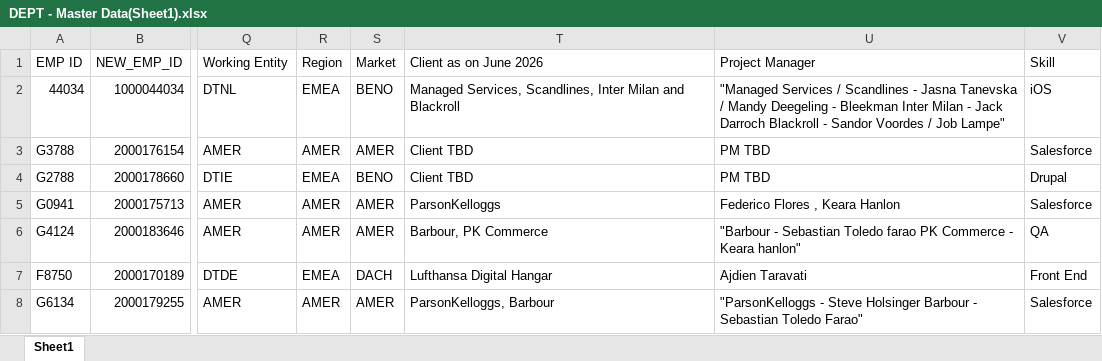
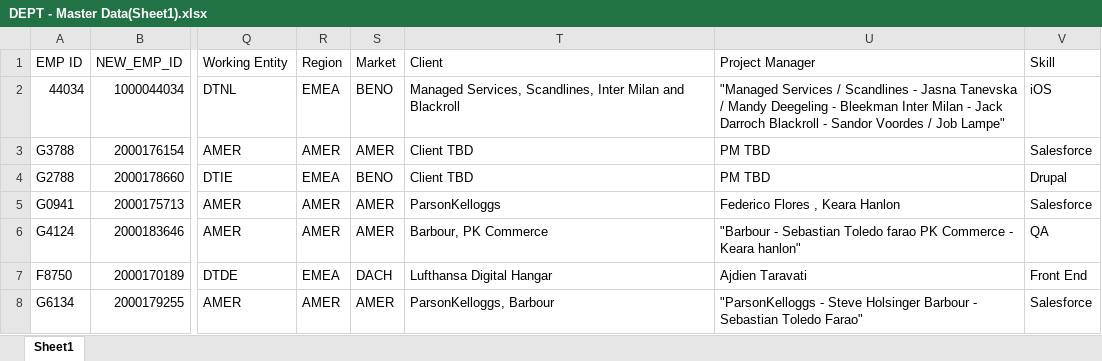
Before and after one commit to Shorya22/Dashboard_app, an Excel workbook: backend/data/DEPT - Master Data(Sheet1).xlsx, sheet Sheet1, drawn as a sheet; only a part is shown, gaps mark what is left out; values as stored, in another font and other column widths than the file's, no borders; the diff names each change by its address in the sheet, - before the commit and + after, or states it on an @@ line.

```diff
--- a/backend/data/DEPT - Master Data(Sheet1).xlsx (sheet Sheet1)
+++ b/backend/data/DEPT - Master Data(Sheet1).xlsx (sheet Sheet1)
-T1: Client as on June 2026
+T1: Client
```
Also changed, not shown: 10 other files.
